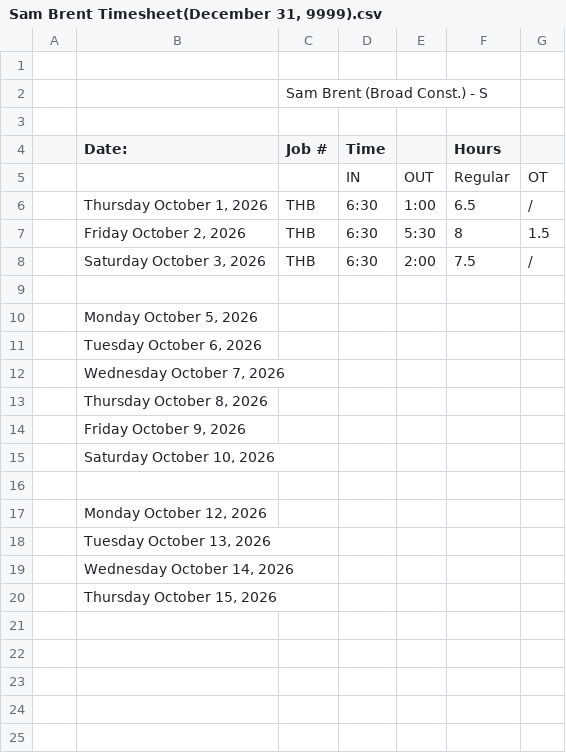
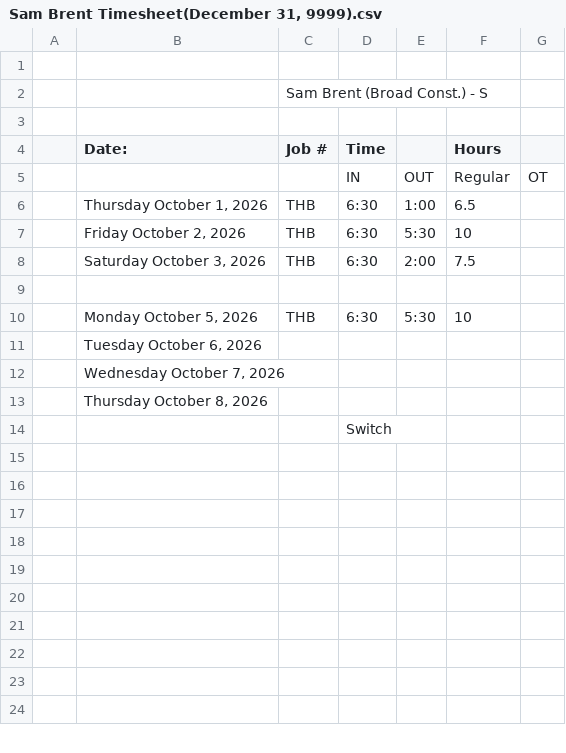
Before and after one commit to lyndon-weber-LLC/headcount-dashboard, a CSV file: data/live/Sam Brent Timesheet(December 31, 9999).csv, drawn as a sheet; only a part is shown; the shorter side is filled out with more unchanged rows; the diff covers the shown part only.

```diff
--- a/data/live/Sam Brent Timesheet(December 31, 9999).csv
+++ b/data/live/Sam Brent Timesheet(December 31, 9999).csv
@@ -5,7 +5,7 @@
 ,,,IN,OUT,Regular,OT
-,"Thursday October 1, 2026",THB,6:30,1:00,6.5,/
-,"Friday October 2, 2026",THB,6:30,5:30,8,1.5
-,"Saturday October 3, 2026",THB,6:30,2:00,7.5,/
+,"Thursday October 1, 2026",THB,6:30,1:00,6.5,
+,"Friday October 2, 2026",THB,6:30,5:30,10,
+,"Saturday October 3, 2026",THB,6:30,2:00,7.5,
 ,,,,,,
-,"Monday October 5, 2026",,,,,
+,"Monday October 5, 2026",THB,6:30,5:30,10,
 ,"Tuesday October 6, 2026",,,,,
@@ -13,9 +13,3 @@
 ,"Thursday October 8, 2026",,,,,
-,"Friday October 9, 2026",,,,,
-,"Saturday October 10, 2026",,,,,
-,,,,,,
-,"Monday October 12, 2026",,,,,
-,"Tuesday October 13, 2026",,,,,
-,"Wednesday October 14, 2026",,,,,
-,"Thursday October 15, 2026",,,,,
+,,,Switch,,,
 ,,,,,,
```
Also changed, not shown: 6 added rows and 5 edited cells elsewhere in this file, data/live/Alex Weber - Subs Timesheet(December 31, 9999).csv, data/live/Carlisle Timesheet(December 31, 9999).csv, 9 other files.
